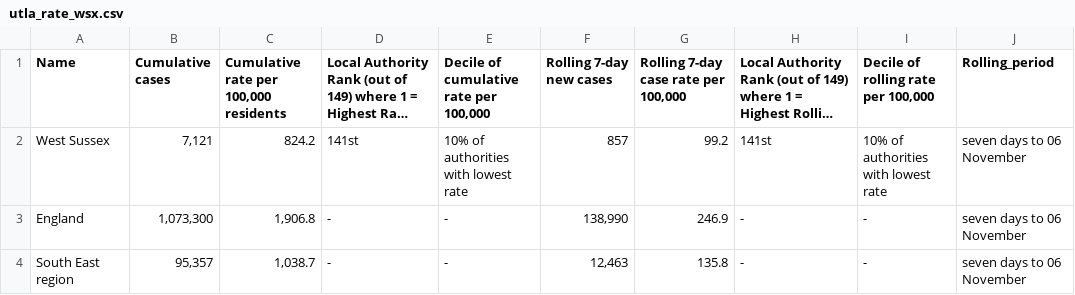
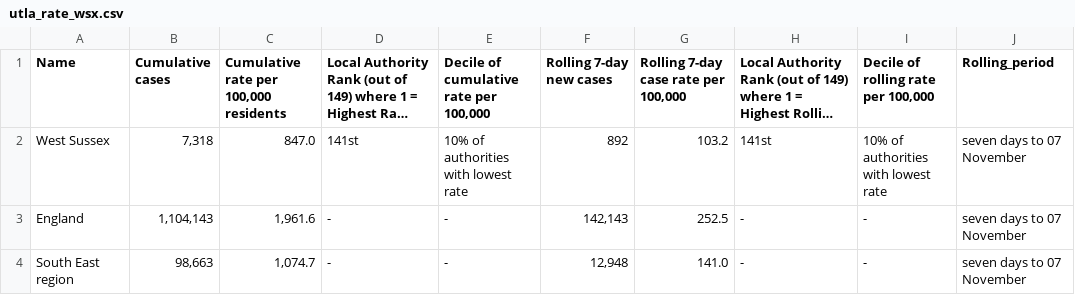
Before and after one commit to psychty/wsx_covid_datapack_public, a CSV file: Outputs/utla_rate_wsx.csv, drawn as a sheet; long unchanged cells end in …; the diff names each change by its address in the sheet, - before the commit and + after, or states it on an @@ line.

```diff
--- a/Outputs/utla_rate_wsx.csv
+++ b/Outputs/utla_rate_wsx.csv
-B2 (Cumulative cases): 7,121
+B2 (Cumulative cases): 7,318
-C2: 824.2
+C2: 847.0
-F2 (Rolling 7-day new cases): 857
+F2 (Rolling 7-day new cases): 892
-G2: 99.2
+G2: 103.2
-J2:J4 (Rolling_period): seven days to 06 November
+J2:J4 (Rolling_period): seven days to 07 November
-B3 (Cumulative cases): 1,073,300
+B3 (Cumulative cases): 1,104,143
-C3: 1,906.8
+C3: 1,961.6
-F3 (Rolling 7-day new cases): 138,990
+F3 (Rolling 7-day new cases): 142,143
-G3: 246.9
+G3: 252.5
-B4 (Cumulative cases): 95,357
+B4 (Cumulative cases): 98,663
-C4: 1,038.7
+C4: 1,074.7
-F4 (Rolling 7-day new cases): 12,463
+F4 (Rolling 7-day new cases): 12,948
-G4: 135.8
+G4: 141.0
```
Also changed, not shown: Outputs/ltla_rate_wsx.csv, 45 other files.
